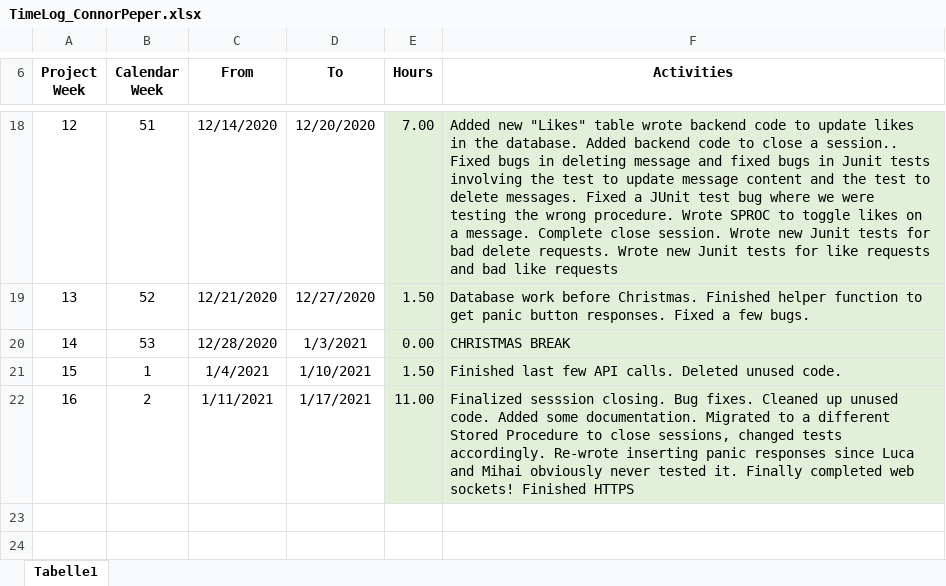
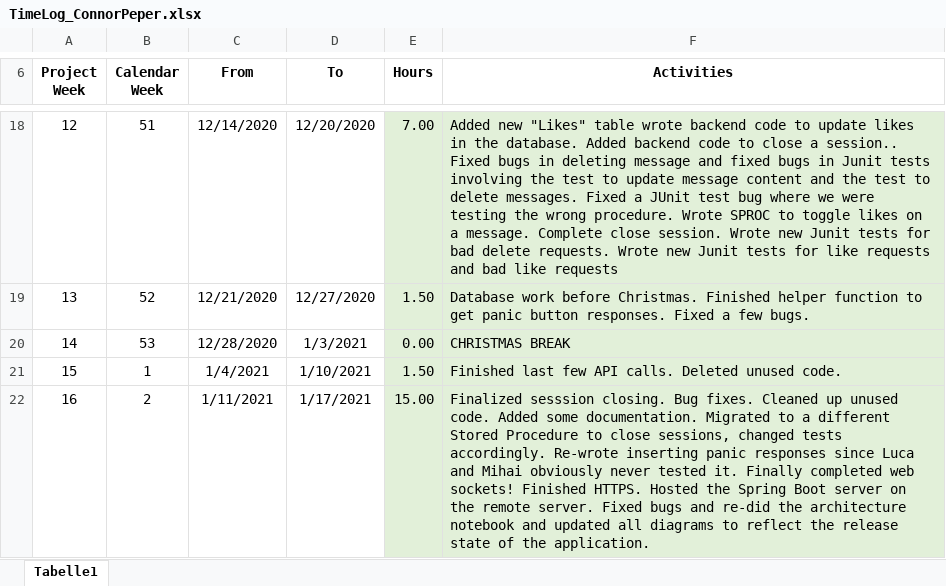
Before and after one commit to leafcathead/CTS5_AudienceResponse, an Excel workbook: Documentation/SCRUM/TimeLog_ConnorPeper.xlsx, sheet Tabelle1, drawn as a sheet; only a part is shown, gaps mark what is left out; values as stored, in another font and other column widths than the file's, no borders; the diff names each change by its address in the sheet, - before the commit and + after, or states it on an @@ line.

```diff
--- a/Documentation/SCRUM/TimeLog_ConnorPeper.xlsx (sheet Tabelle1)
+++ b/Documentation/SCRUM/TimeLog_ConnorPeper.xlsx (sheet Tabelle1)
-E22 (Hours): 11.00
+E22 (Hours): 15.00
-F22 (Activities): …sockets! Finished HTTPS
+F22 (Activities): …sockets! Finished HTTPS. Hosted the Spring Boot server on the remote server. Fixed bugs and re-did the architecture notebook and updated all diagrams to reflect the release state of the application.
```
Also changed, not shown: 5 other files.
